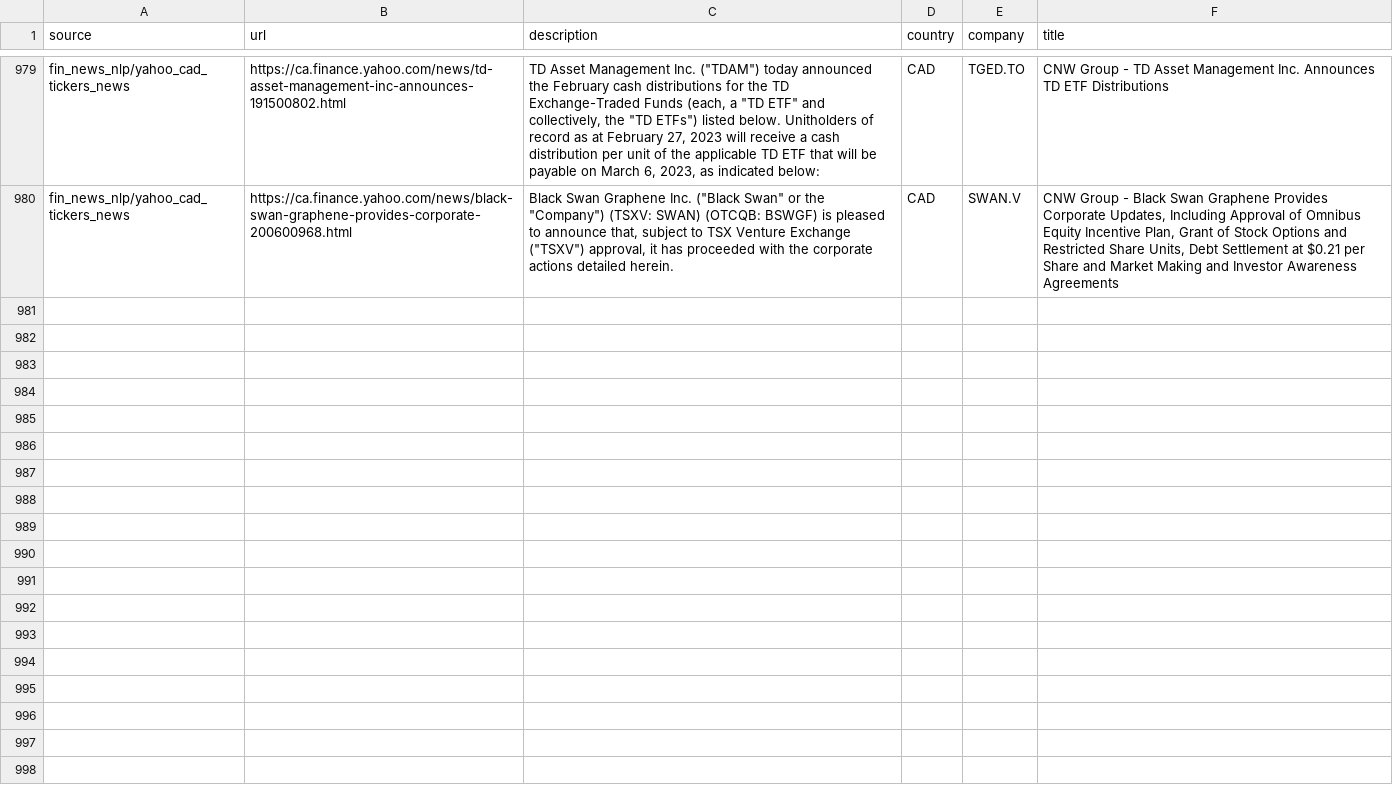
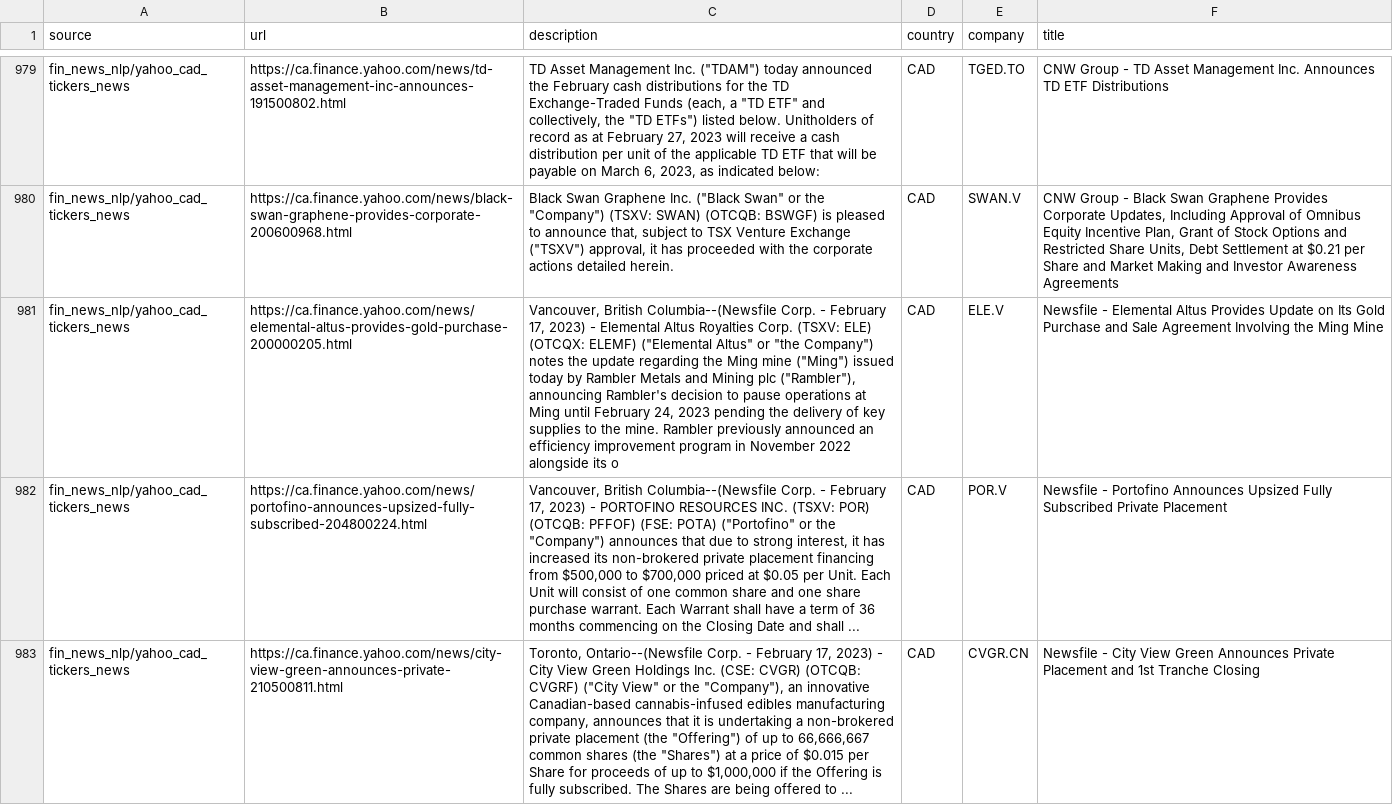
Before and after one commit to dli-invest/reccomendation-engine, a CSV file: ref/training/2023-02-17.csv, drawn as a sheet; only a part is shown, gaps mark what is left out; the diff names each change by its address in the sheet, - before the commit and + after, or states it on an @@ line.

```diff
--- a/ref/training/2023-02-17.csv
+++ b/ref/training/2023-02-17.csv
+row 981: fin_news_nlp/yahoo_cad_tickers_news | https://ca.finance.yahoo.com/news/elemental-altus-provides-gold-purchase-200000205.html | Vancouver, British Columbia--(Newsfile Corp. - February 17, 2023) - Elemental Altus Royalties Corp. (TSXV: ELE) (OTCQX: ELEMF) ("Elemental Altus" or "the Company") notes the update regarding the Ming mine ("Ming") issued today by Rambler Metals and Mining plc ("Rambler"), announcing Rambler's decision to pause operations at Ming until February 24, 2023 pending the delivery of key supplies to the mine. Rambler previously announced an efficiency improvement program in November 2022 alongside its o | CAD | ELE.V | Newsfile - Elemental Altus Provides Update on Its Gold Purchase and Sale Agreement Involving the Ming Mine
+row 982: fin_news_nlp/yahoo_cad_tickers_news | https://ca.finance.yahoo.com/news/portofino-announces-upsized-fully-subscribed-204800224.html | Vancouver, British Columbia--(Newsfile Corp. - February 17, 2023) - PORTOFINO RESOURCES INC. (TSXV: POR) (OTCQB: PFFOF) (FSE: POTA) ("Portofino" or the "Company") announces that due to strong interest, it has increased its non-brokered private placement financing from $500,000 to $700,000 priced at $0.05 per Unit. Each Unit will consist of one common share and one share purchase warrant. Each Warrant shall have a term of 36 months commencing on the Closing Date and shall ... | CAD | POR.V | Newsfile - Portofino Announces Upsized Fully Subscribed Private Placement
+row 983: fin_news_nlp/yahoo_cad_tickers_news | https://ca.finance.yahoo.com/news/city-view-green-announces-private-210500811.html | Toronto, Ontario--(Newsfile Corp. - February 17, 2023) - City View Green Holdings Inc. (CSE: CVGR) (OTCQB: CVGRF) ("City View" or the "Company"), an innovative Canadian-based cannabis-infused edibles manufacturing company, announces that it is undertaking a non-brokered private placement (the "Offering") of up to 66,666,667 common shares (the "Shares") at a price of $0.015 per Share for proceeds of up to $1,000,000 if the Offering is fully subscribed. The Shares are being offered to ... | CAD | CVGR.CN | Newsfile - City View Green Announces Private Placement and 1st Tranche Closing
```
Also changed, not shown: 1 other file.
